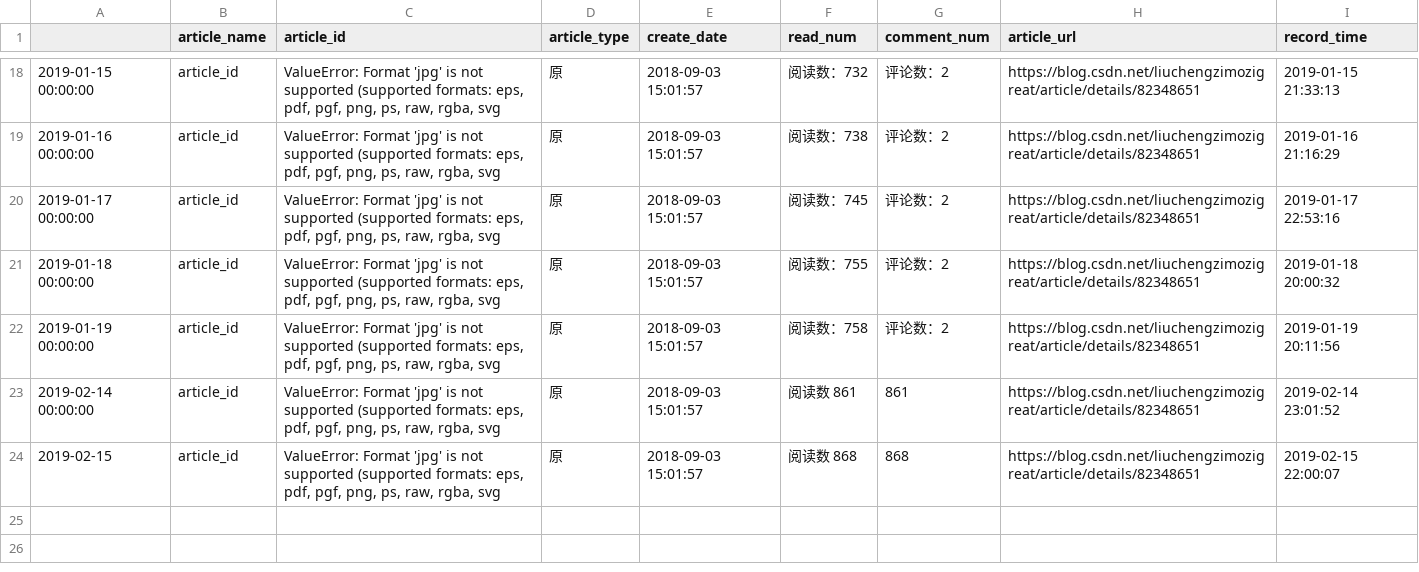
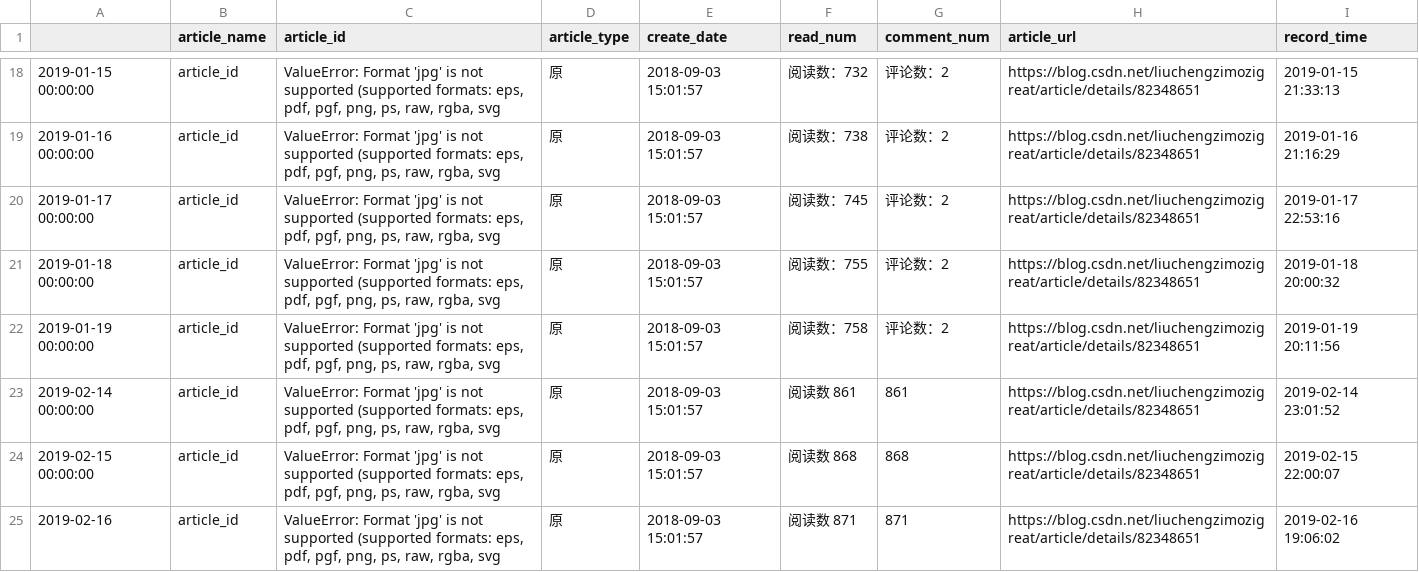
Before and after one commit to liuchengzimozigreat/learining_scraping, a CSV file: my_blog_info/82348651ValueErrorFormatjpgi.csv, drawn as a sheet; only a part is shown, gaps mark what is left out.

Commit message:
blog info update 2019-2-16

```diff
--- a/my_blog_info/82348651ValueErrorFormatjpgi.csv
+++ b/my_blog_info/82348651ValueErrorFormatjpgi.csv
@@ -23,2 +23,3 @@
 2019-02-14 00:00:00,article_id,"ValueError: Format 'jpg' is not supported (supported formats: eps, pdf, pgf, png, ps, raw, rgba, svg",原,2018-09-03 15:01:57,阅读数 861 ,861,https://blog.csdn.net/liuchengzimozigreat/article/details/82348651,2019-02-14 23:01:52
-2019-02-15,article_id,"ValueError: Format 'jpg' is not supported (supported formats: eps, pdf, pgf, png, ps, raw, rgba, svg",原,2018-09-03 15:01:57,阅读数 868 ,868,https://blog.csdn.net/liuchengzimozigreat/article/details/82348651,2019-02-15 22:00:07
+2019-02-15 00:00:00,article_id,"ValueError: Format 'jpg' is not supported (supported formats: eps, pdf, pgf, png, ps, raw, rgba, svg",原,2018-09-03 15:01:57,阅读数 868 ,868,https://blog.csdn.net/liuchengzimozigreat/article/details/82348651,2019-02-15 22:00:07
+2019-02-16,article_id,"ValueError: Format 'jpg' is not supported (supported formats: eps, pdf, pgf, png, ps, raw, rgba, svg",原,2018-09-03 15:01:57,阅读数 871 ,871,https://blog.csdn.net/liuchengzimozigreat/article/details/82348651,2019-02-16 19:06:02
```
Also changed, not shown: my_blog_info/81360098pandaspython大csv文件读部.csv, my_blog_info/82349689python画大量子图报错.csv, 33 other files.
